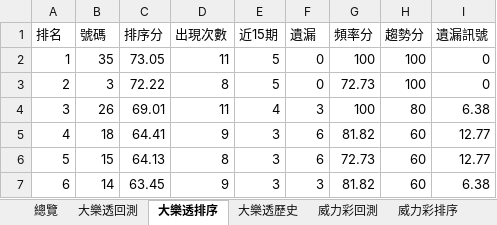
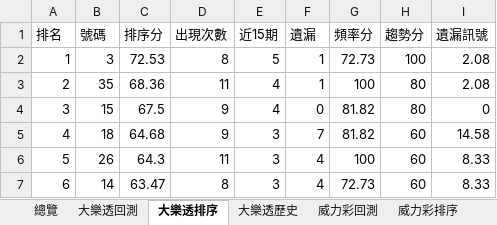
Before and after one commit to samyiqrs/taiwan-lottery-dashboard, an Excel workbook: 台灣彩券分析報告.xlsx, sheet 大樂透排序, drawn as a sheet; only a part is shown; values as stored, in another font and other column widths than the file's, no borders; the diff covers the shown part only; the diff names each change by its address in the sheet, - before the commit and + after, or states it on an @@ line.

```diff
--- a/台灣彩券分析報告.xlsx (sheet 大樂透排序)
+++ b/台灣彩券分析報告.xlsx (sheet 大樂透排序)
-B2 (號碼): 35
+B2 (號碼): 3
-C2 (排序分): 73.05
+C2 (排序分): 72.53
-D2 (出現次數): 11
+D2 (出現次數): 8
-F2:F3 (遺漏): 0
+F2:F3 (遺漏): 1
-G2 (頻率分): 100
+G2 (頻率分): 72.73
-I2:I3 (遺漏訊號): 0
+I2:I3 (遺漏訊號): 2.08
-B3 (號碼): 3
+B3 (號碼): 35
-C3 (排序分): 72.22
+C3 (排序分): 68.36
-D3 (出現次數): 8
+D3 (出現次數): 11
-E3 (近15期): 5
+E3 (近15期): 4
-G3 (頻率分): 72.73
+G3 (頻率分): 100
-H3 (趨勢分): 100
+H3 (趨勢分): 80
-B4 (號碼): 26
+B4 (號碼): 15
-C4 (排序分): 69.01
+C4 (排序分): 67.5
-D4 (出現次數): 11
+D4 (出現次數): 9
-F4 (遺漏): 3
+F4 (遺漏): 0
-G4 (頻率分): 100
+G4 (頻率分): 81.82
-I4 (遺漏訊號): 6.38
+I4 (遺漏訊號): 0
-C5 (排序分): 64.41
+C5 (排序分): 64.68
-F5 (遺漏): 6
+F5 (遺漏): 7
-I5 (遺漏訊號): 12.77
+I5 (遺漏訊號): 14.58
-B6 (號碼): 15
+B6 (號碼): 26
-C6 (排序分): 64.13
+C6 (排序分): 64.3
-D6 (出現次數): 8
+D6 (出現次數): 11
-F6 (遺漏): 6
+F6 (遺漏): 4
-G6 (頻率分): 72.73
+G6 (頻率分): 100
-I6 (遺漏訊號): 12.77
+I6 (遺漏訊號): 8.33
-C7 (排序分): 63.45
+C7 (排序分): 63.47
-D7 (出現次數): 9
+D7 (出現次數): 8
-F7 (遺漏): 3
+F7 (遺漏): 4
-G7 (頻率分): 81.82
+G7 (頻率分): 72.73
-I7 (遺漏訊號): 6.38
+I7 (遺漏訊號): 8.33
```
Also changed, not shown: 205 edited cells elsewhere in this sheet, sheet 大樂透回測, sheet 大樂透歷史, sheet 總覽, 4 other files.
